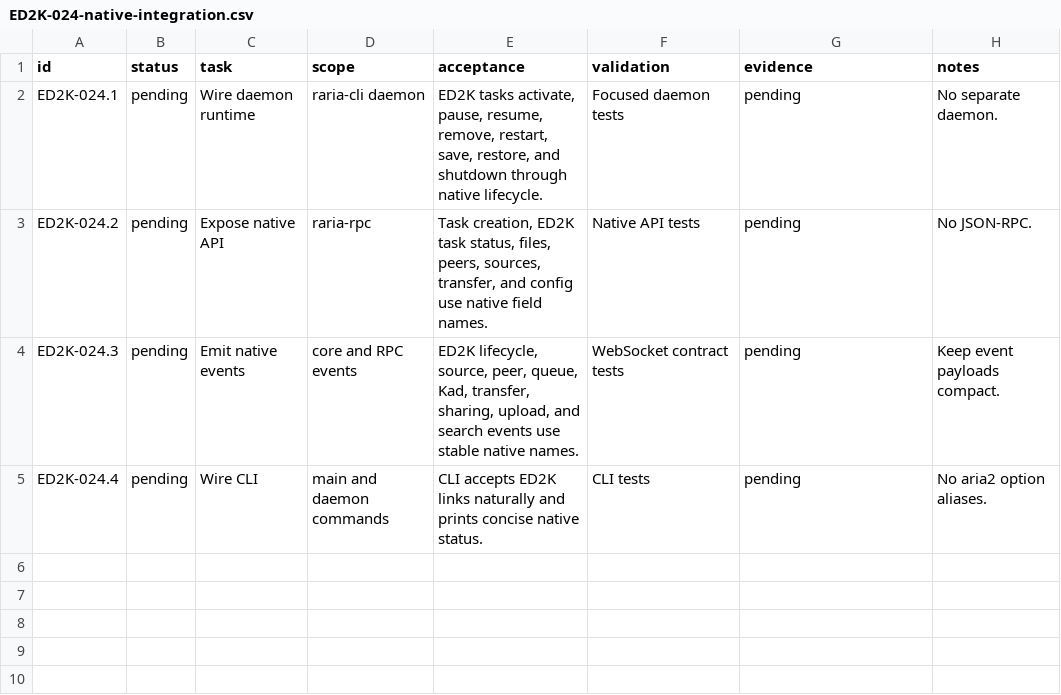
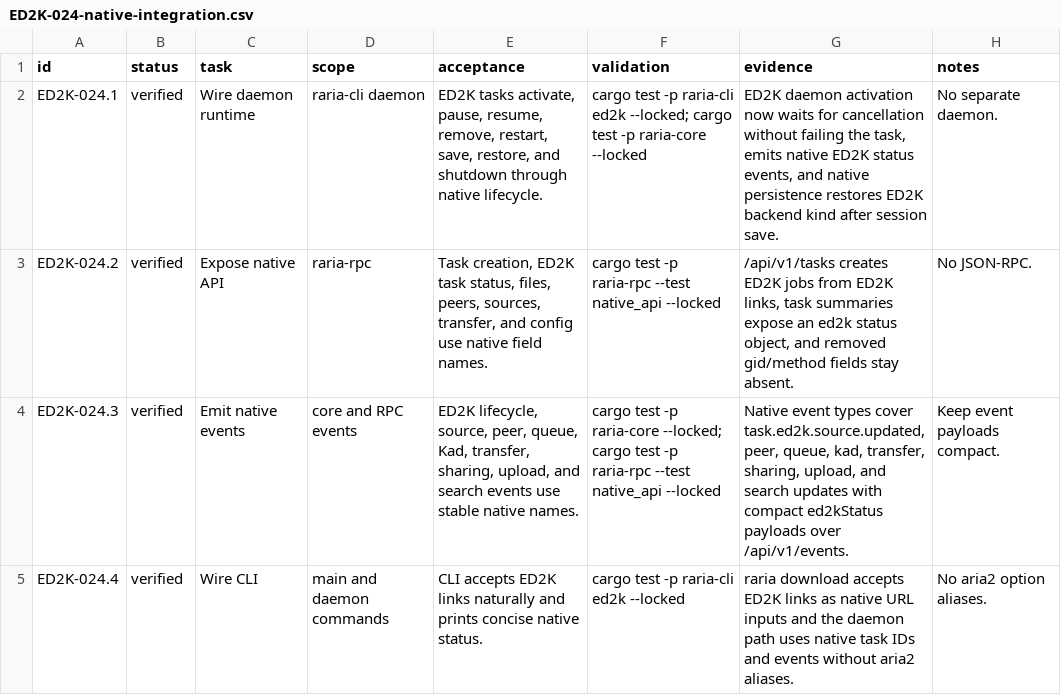
Before and after one commit to AnInsomniacy/raria, a CSV file: docs/core-modernization/ed2k-native/checkpoints/ED2K-024-native-integration.csv, drawn as a sheet.

Commit message:
feat: wire ED2K native integration

```diff
--- a/docs/core-modernization/ed2k-native/checkpoints/ED2K-024-native-integration.csv
+++ b/docs/core-modernization/ed2k-native/checkpoints/ED2K-024-native-integration.csv
@@ -1,5 +1,5 @@
 id,status,task,scope,acceptance,validation,evidence,notes
-ED2K-024.1,pending,Wire daemon runtime,raria-cli daemon,"ED2K tasks activate, pause, resume, remove, restart, save, restore, and shutdown through native lifecycle.","Focused daemon tests","pending","No separate daemon."
-ED2K-024.2,pending,Expose native API,raria-rpc,"Task creation, ED2K task status, files, peers, sources, transfer, and config use native field names.","Native API tests","pending","No JSON-RPC."
-ED2K-024.3,pending,Emit native events,core and RPC events,"ED2K lifecycle, source, peer, queue, Kad, transfer, sharing, upload, and search events use stable native names.","WebSocket contract tests","pending","Keep event payloads compact."
-ED2K-024.4,pending,Wire CLI,main and daemon commands,"CLI accepts ED2K links naturally and prints concise native status.","CLI tests","pending","No aria2 option aliases."
+ED2K-024.1,verified,Wire daemon runtime,raria-cli daemon,"ED2K tasks activate, pause, resume, remove, restart, save, restore, and shutdown through native lifecycle.","cargo test -p raria-cli ed2k --locked; cargo test -p raria-core --locked","ED2K daemon activation now waits for cancellation without failing the task, emits native ED2K status events, and native persistence restores ED2K backend kind after session save.","No separate daemon."
+ED2K-024.2,verified,Expose native API,raria-rpc,"Task creation, ED2K task status, files, peers, sources, transfer, and config use native field names.","cargo test -p raria-rpc --test native_api --locked","/api/v1/tasks creates ED2K jobs from ED2K links, task summaries expose an ed2k status object, and removed gid/method fields stay absent.","No JSON-RPC."
+ED2K-024.3,verified,Emit native events,core and RPC events,"ED2K lifecycle, source, peer, queue, Kad, transfer, sharing, upload, and search events use stable native names.","cargo test -p raria-core --locked; cargo test -p raria-rpc --test native_api --locked","Native event types cover task.ed2k.source.updated, peer, queue, kad, transfer, sharing, upload, and search updates with compact ed2kStatus payloads over /api/v1/events.","Keep event payloads compact."
+ED2K-024.4,verified,Wire CLI,main and daemon commands,"CLI accepts ED2K links naturally and prints concise native status.","cargo test -p raria-cli ed2k --locked","raria download accepts ED2K links as native URL inputs and the daemon path uses native task IDs and events without aria2 aliases.","No aria2 option aliases."
```
Also changed, not shown: docs/core-modernization/ed2k-native/capability-ledger.csv, docs/core-modernization/ed2k-native/roadmap.csv, 8 other files.
